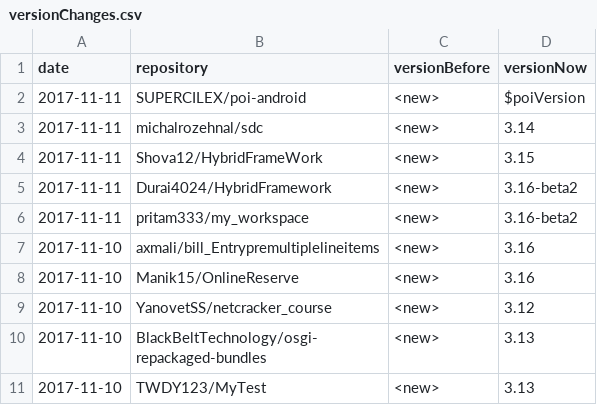
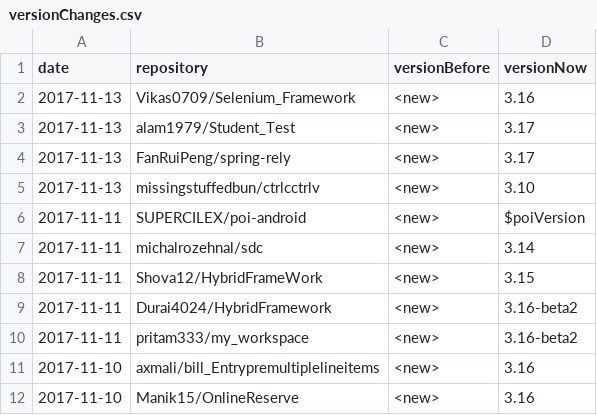
Before and after one commit to centic9/github-version-statistics, a CSV file: docs/_data/versionChanges.csv, drawn as a sheet; only a part is shown; the shorter side is filled out with more unchanged rows.

```diff
--- a/docs/_data/versionChanges.csv
+++ b/docs/_data/versionChanges.csv
@@ -1,2 +1,6 @@
 date,repository,versionBefore,versionNow
+2017-11-13,Vikas0709/Selenium_Framework,<new>,3.16
+2017-11-13,alam1979/Student_Test,<new>,3.17
+2017-11-13,FanRuiPeng/spring-rely,<new>,3.17
+2017-11-13,missingstuffedbun/ctrlcctrlv,<new>,3.10
 2017-11-11,SUPERCILEX/poi-android,<new>,$poiVersion
```
Also changed, not shown: docs/resultsAll.csv, docs/resultsCurrent.csv, 5 other files.
